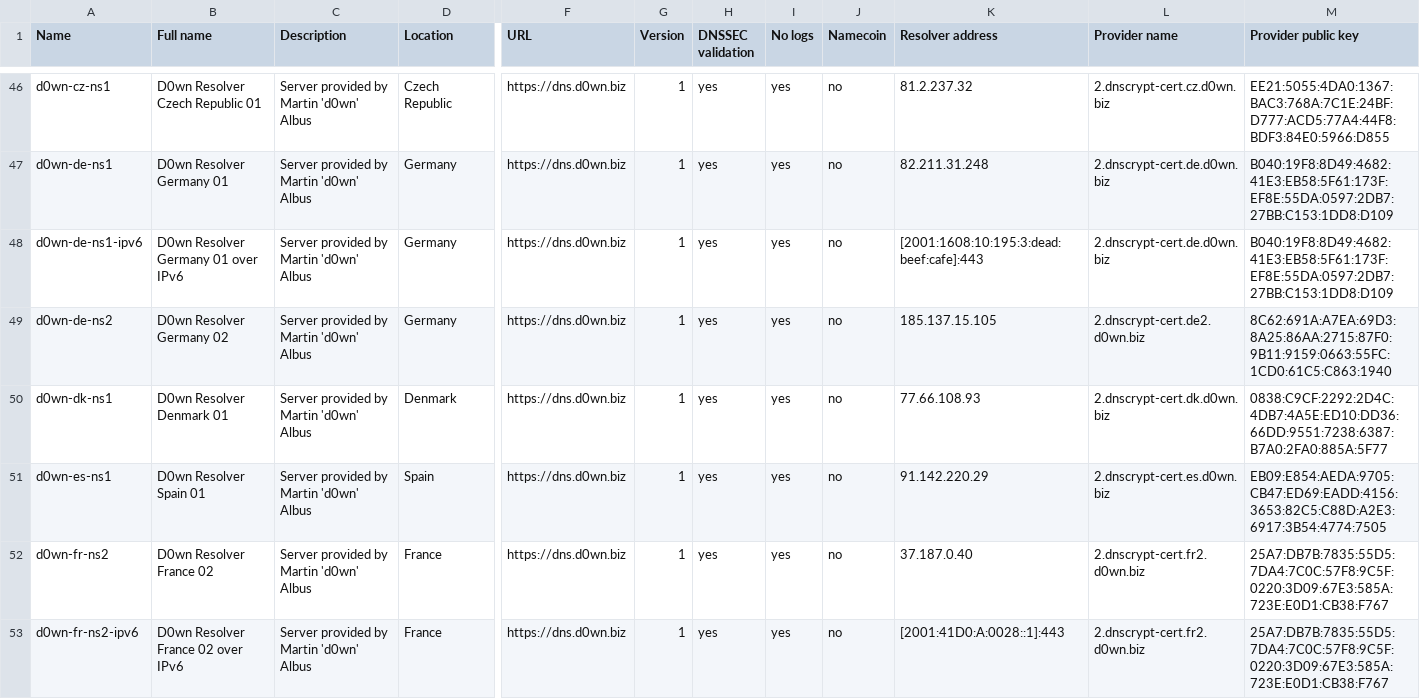
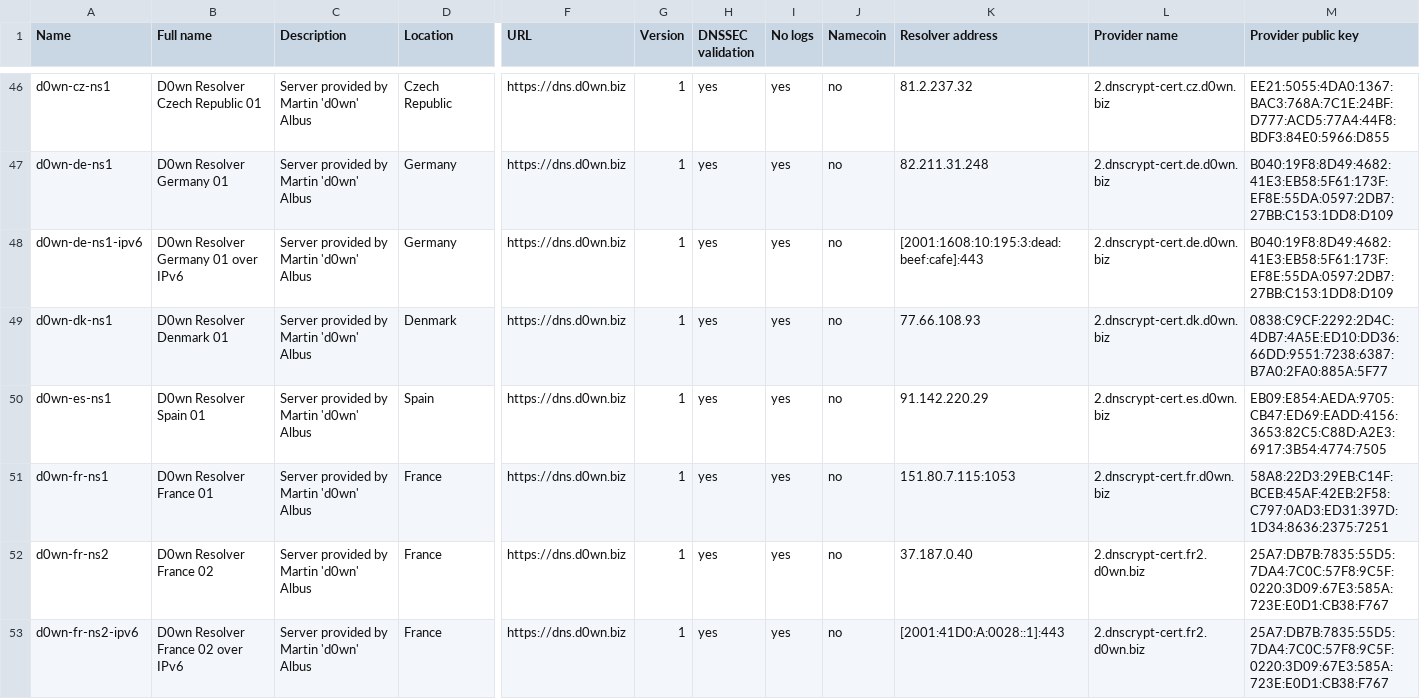
Before and after one commit to shanawarkhan/dnscrypt-proxy, a CSV file: dnscrypt-resolvers.csv, drawn as a sheet; only a part is shown, gaps mark what is left out; removed rows and columns are numbered as before the commit, all else as after; rows hold the shown columns only; the diff names each change by its address in the sheet, - before the commit and + after, or states it on an @@ line.

Commit message:
d0wn servers update (#728)
de2 down
fr1 ipv4 up [port 1053]

```diff
--- a/dnscrypt-resolvers.csv
+++ b/dnscrypt-resolvers.csv
-row 49: d0wn-de-ns2 | D0wn Resolver Germany 02 | Server provided by Martin 'd0wn' Albus | Germany | https://dns.d0wn.biz | 1 | yes | yes | no | 185.137.15.105 | 2.dnscrypt-cert.de2.d0wn.biz | 8C62:691A:A7EA:69D3:8A25:86AA:2715:87F0:9B11:9159:0663:55FC:1CD0:61C5:C863:1940
+row 51: d0wn-fr-ns1 | D0wn Resolver France 01 | Server provided by Martin 'd0wn' Albus | France | https://dns.d0wn.biz | 1 | yes | yes | no | 151.80.7.115:1053 | 2.dnscrypt-cert.fr.d0wn.biz | 58A8:22D3:29EB:C14F:BCEB:45AF:42EB:2F58:C797:0AD3:ED31:397D:1D34:8636:2375:7251
```
